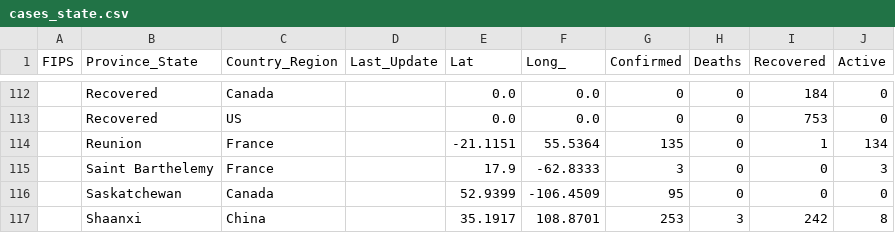
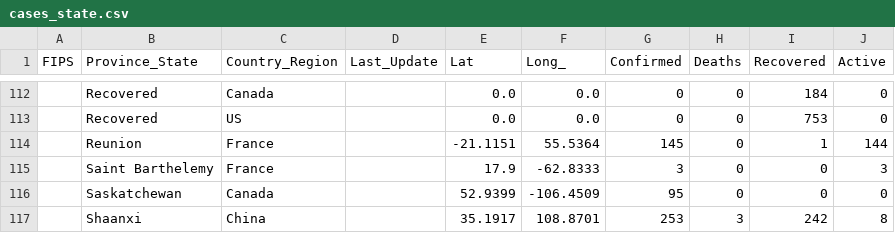
Before and after one commit to pablisco/virustrend, a CSV file: cache/cases_state.csv, drawn as a sheet; only a part is shown, gaps mark what is left out.

```diff
--- a/cache/cases_state.csv
+++ b/cache/cases_state.csv
@@ -113,3 +113,3 @@ FIPS,Province_State,Country_Region,Last_Update,Lat,Long_,Confirmed,Deaths,Recove
 ,Recovered,US,,0.0,0.0,0,0,753,0
-,Reunion,France,,-21.1151,55.5364,135,0,1,134
+,Reunion,France,,-21.1151,55.5364,145,0,1,144
 ,Saint Barthelemy,France,,17.9,-62.8333,3,0,0,3
```
Also changed, not shown: cache/cases.csv, cache/cases_country.csv, 2 other files.
